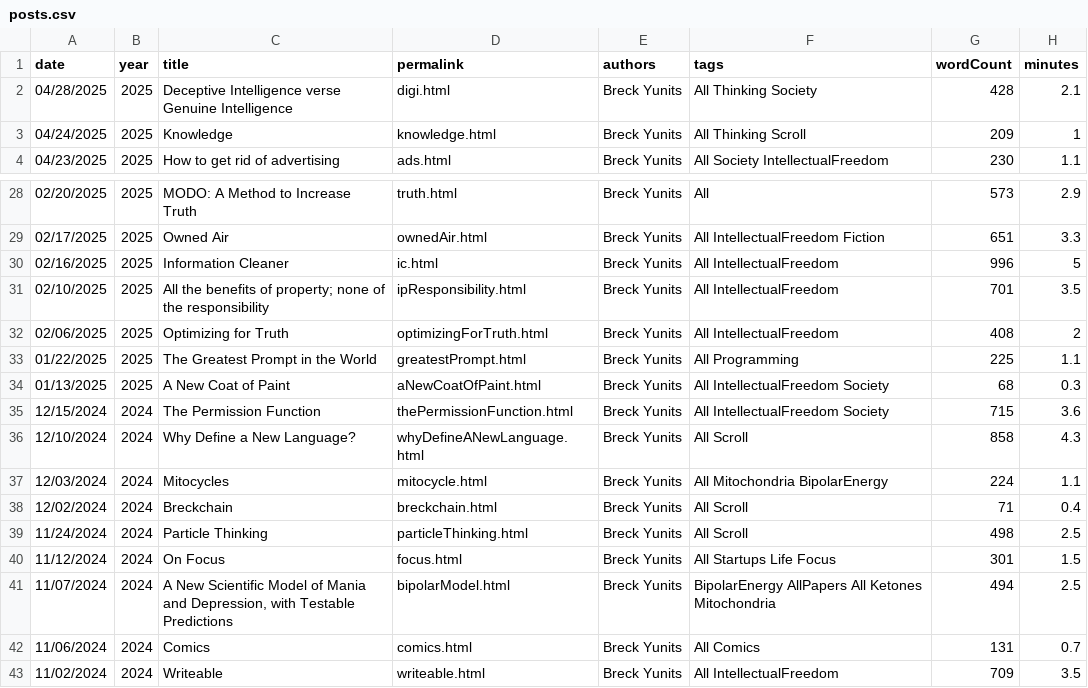
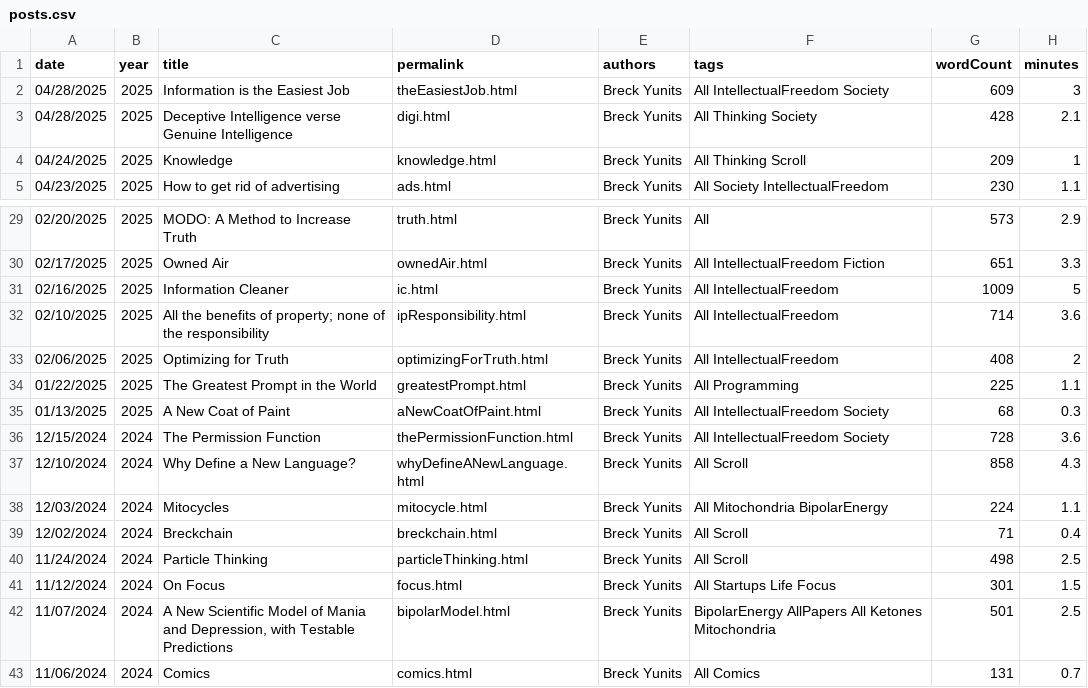
Before and after one commit to thepiyushmalhotra/breckyunits.com, a CSV file: posts.csv, drawn as a sheet; only a part is shown, gaps mark what is left out; the shorter side is filled out with more unchanged rows.

```diff
--- a/posts.csv
+++ b/posts.csv
@@ -1,2 +1,3 @@
 date,year,title,permalink,authors,tags,wordCount,minutes
+04/28/2025,2025,Information is the Easiest Job,theEasiestJob.html,Breck Yunits,All IntellectualFreedom Society,609,3
 04/28/2025,2025,Deceptive Intelligence verse Genuine Intelligence,digi.html,Breck Yunits,All Thinking Society,428,2.1
@@ -29,4 +30,4 @@ date,year,title,permalink,authors,tags,wordCount,minutes
 02/17/2025,2025,Owned Air,ownedAir.html,Breck Yunits,All IntellectualFreedom Fiction,651,3.3
-02/16/2025,2025,Information Cleaner,ic.html,Breck Yunits,All IntellectualFreedom,996,5
-02/10/2025,2025,All the benefits of property; none of the responsibility,ipResponsibility.html,Breck Yunits,All IntellectualFreedom,701,3.5
+02/16/2025,2025,Information Cleaner,ic.html,Breck Yunits,All IntellectualFreedom,1009,5
+02/10/2025,2025,All the benefits of property; none of the responsibility,ipResponsibility.html,Breck Yunits,All IntellectualFreedom,714,3.6
 02/06/2025,2025,Optimizing for Truth,optimizingForTruth.html,Breck Yunits,All IntellectualFreedom,408,2
@@ -34,3 +35,3 @@ date,year,title,permalink,authors,tags,wordCount,minutes
 01/13/2025,2025,A New Coat of Paint,aNewCoatOfPaint.html,Breck Yunits,All IntellectualFreedom Society,68,0.3
-12/15/2024,2024,The Permission Function,thePermissionFunction.html,Breck Yunits,All IntellectualFreedom Society,715,3.6
+12/15/2024,2024,The Permission Function,thePermissionFunction.html,Breck Yunits,All IntellectualFreedom Society,728,3.6
 12/10/2024,2024,Why Define a New Language?,whyDefineANewLanguage.html,Breck Yunits,All Scroll,858,4.3
@@ -40,3 +41,3 @@ date,year,title,permalink,authors,tags,wordCount,minutes
 11/12/2024,2024,On Focus,focus.html,Breck Yunits,All Startups Life Focus,301,1.5
-11/07/2024,2024,"A New Scientific Model of Mania and Depression, with Testable Predictions",bipolarModel.html,Breck Yunits,BipolarEnergy AllPapers All Ketones Mitochondria,494,2.5
+11/07/2024,2024,"A New Scientific Model of Mania and Depression, with Testable Predictions",bipolarModel.html,Breck Yunits,BipolarEnergy AllPapers All Ketones Mitochondria,501,2.5
 11/06/2024,2024,Comics,comics.html,Breck Yunits,All Comics,131,0.7
```
Also changed, not shown: parserUsage.csv, posts.tsv, 48 other files.
